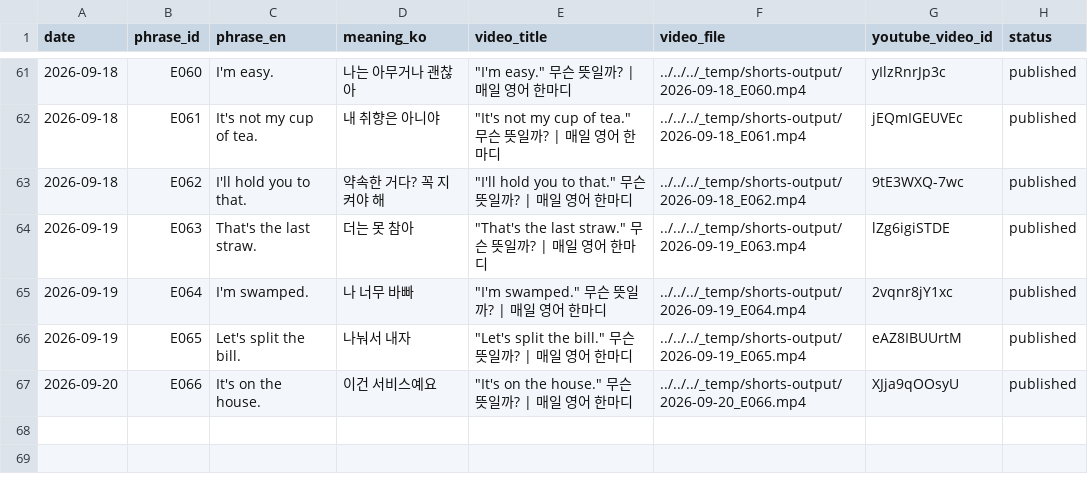
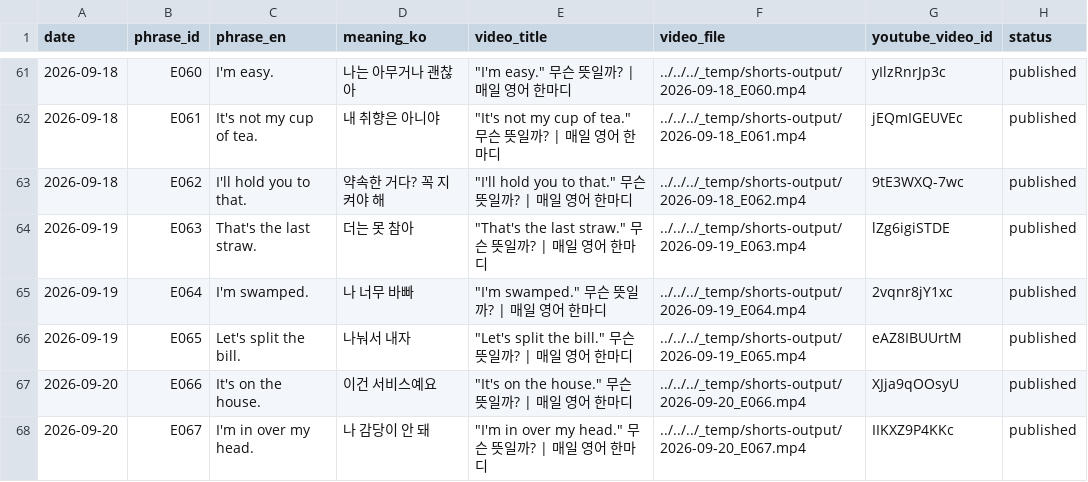
Before and after one commit to 1230-png/Soop1230, a CSV file: channel_200y3b/used_log.csv, drawn as a sheet; only a part is shown, gaps mark what is left out; the diff names each change by its address in the sheet, - before the commit and + after, or states it on an @@ line.

```diff
--- a/channel_200y3b/used_log.csv
+++ b/channel_200y3b/used_log.csv
+row 68: 2026-09-20 | E067 | I'm in over my head. | 나 감당이 안 돼 | "I'm in over my head." 무슨 뜻일까? | 매일 영어 한마디 | ../../../_temp/shorts-output/2026-09-20_E067.mp4 | IIKXZ9P4KKc | published
```
